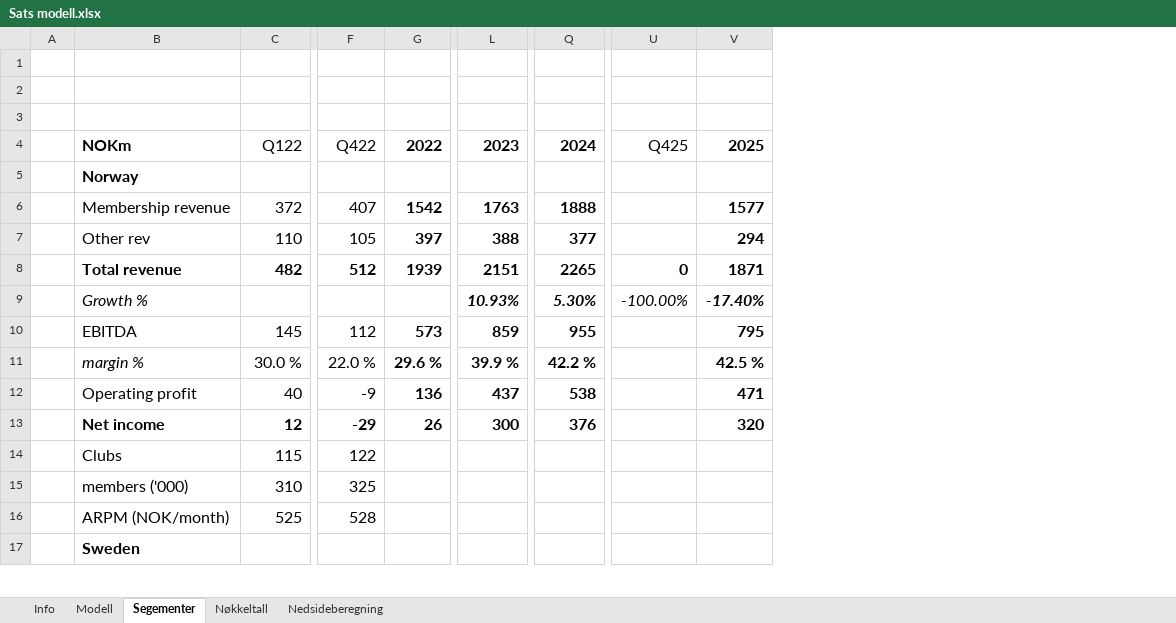
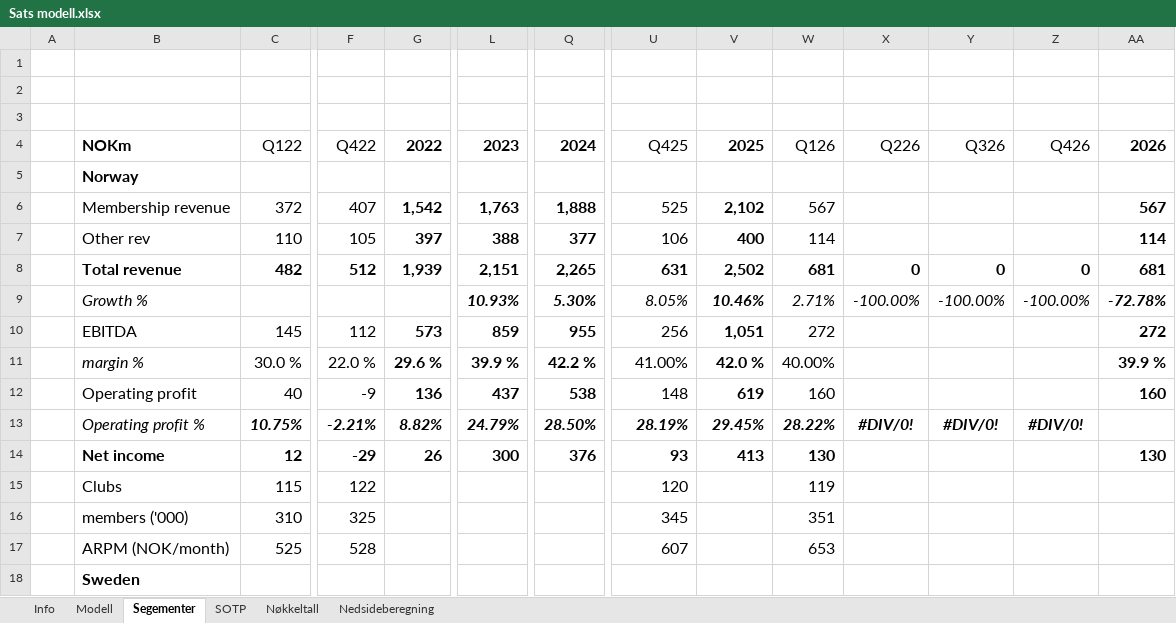
Before and after one commit to AugustHodt/Excel-modeller, an Excel workbook: Sats modell.xlsx, sheet Segementer, drawn as a sheet; only a part is shown, gaps mark what is left out; values as stored, in another font and other column widths than the file's, no borders; addresses are those after the commit; rows hold the shown columns only; the diff covers the shown part only; the diff names each change by its address in the sheet, - before the commit and + after, or states it on an @@ line.

```diff
--- a/Sats modell.xlsx (sheet Segementer)
+++ b/Sats modell.xlsx (sheet Segementer)
+sheet tab: SOTP
+column W (Q126), rows 6-12: 567 | 114 | 681 | 2.71% | 272 | 40.00% | 160; rows 14-17: 130 | 119 | 351 | 653
+column X (Q226), rows 8-9: 0 | -100.00%
+column Y (Q326), rows 8-9: 0 | -100.00%
+column Z (Q426), rows 8-9: 0 | -100.00%
+column AA (2026), rows 6-12: 567 | 114 | 681 | -72.78% | 272 | 39.9 % | 160; row 14: 130
-G6 (2022): 1542
+G6 (2022): 1,542
-L6 (2023): 1763
+L6 (2023): 1,763
-Q6 (2024): 1888
+Q6 (2024): 1,888
-U6 (Q425): (empty)
+U6 (Q425): 525
-V6 (2025): 1577
+V6 (2025): 2,102
-U7 (Q425): (empty)
+U7 (Q425): 106
-V7 (2025): 294
+V7 (2025): 400
-G8 (2022): 1939
+G8 (2022): 1,939
-L8 (2023): 2151
+L8 (2023): 2,151
-Q8 (2024): 2265
+Q8 (2024): 2,265
-U8 (Q425): 0
+U8 (Q425): 631
-V8 (2025): 1871
+V8 (2025): 2,502
-U9 (Q425): -100.00%
+U9 (Q425): 8.05%
-V9 (2025): -17.40%
+V9 (2025): 10.46%
-U10 (Q425): (empty)
+U10 (Q425): 256
-V10 (2025): 795
+V10 (2025): 1,051
-U11 (Q425): (empty)
+U11 (Q425): 41.00%
-V11 (2025): 42.5 %
+V11 (2025): 42.0 %
-U12 (Q425): (empty)
+U12 (Q425): 148
-V12 (2025): 471
+V12 (2025): 619
+row 13:  | Operating profit % | 10.75% | -2.21% | 8.82% | 24.79% | 28.50% | 28.19% | 29.45% | 28.22% | #DIV/0! | #DIV/0! | #DIV/0!
-U14 (Q425): (empty)
+U14 (Q425): 93
-V14 (2025): 320
+V14 (2025): 413
-U15 (Q425): (empty)
+U15 (Q425): 120
-U16 (Q425): (empty)
+U16 (Q425): 345
-U17 (Q425): (empty)
+U17 (Q425): 607
```
Also changed, not shown: 3 added rows and 63 edited cells elsewhere in this sheet, sheet Modell, sheet Nøkkeltall, sheet Nedsideberegning, sheet Info, formulas that keep their value, charts or pictures.
